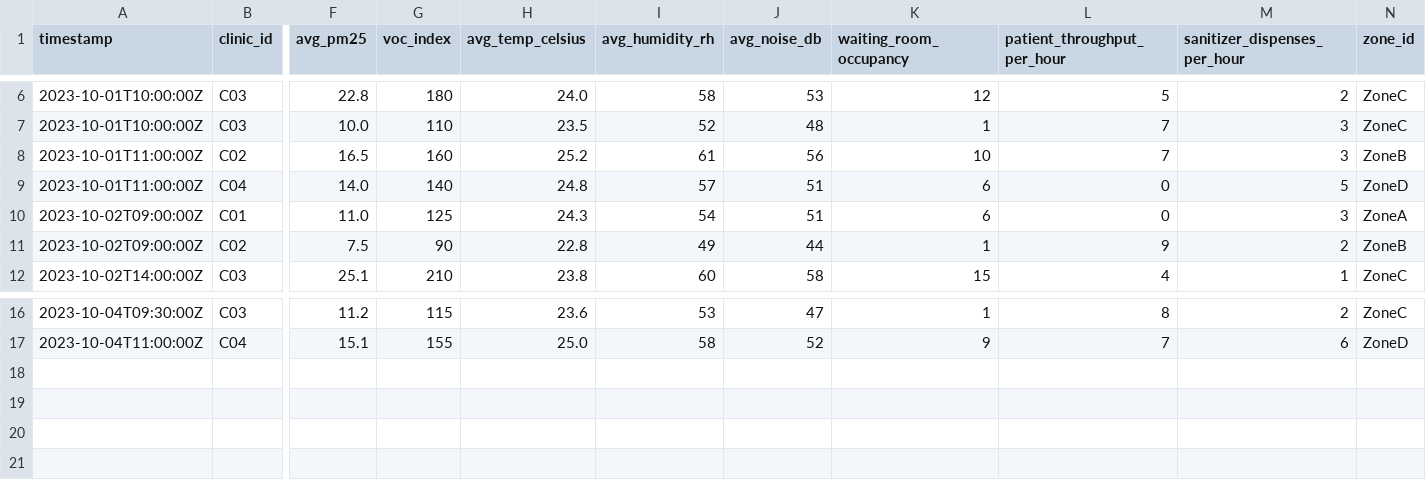
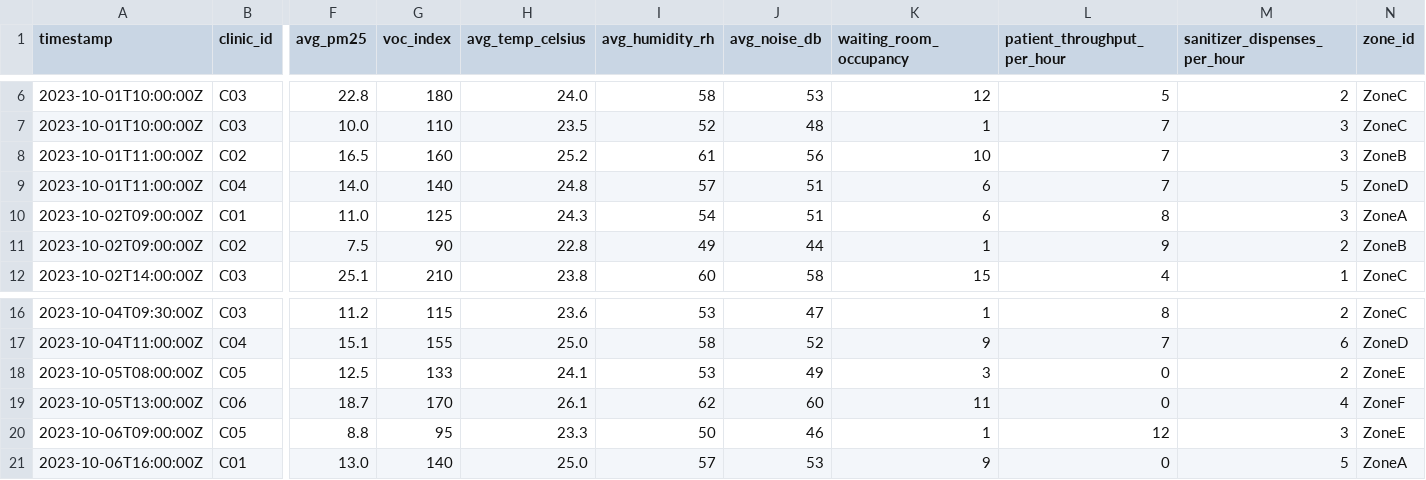
Before and after one commit to LEAN-arch/health_hub, a CSV file: data_sources/iot_clinic_environment.csv, drawn as a sheet; only a part is shown, gaps mark what is left out; rows hold the shown columns only; the diff names each change by its address in the sheet, - before the commit and + after, or states it on an @@ line.

Commit message:
Update iot_clinic_environment.csv

```diff
--- a/data_sources/iot_clinic_environment.csv
+++ b/data_sources/iot_clinic_environment.csv
-L9 (patient_throughput_per_hour): 0
+L9 (patient_throughput_per_hour): 7
-L10 (patient_throughput_per_hour): 0
+L10 (patient_throughput_per_hour): 8
+row 18: 2023-10-05T08:00:00Z | C05 | 12.5 | 133 | 24.1 | 53 | 49 | 3 | 0 | 2 | ZoneE
+row 19: 2023-10-05T13:00:00Z | C06 | 18.7 | 170 | 26.1 | 62 | 60 | 11 | 0 | 4 | ZoneF
+row 20: 2023-10-06T09:00:00Z | C05 | 8.8 | 95 | 23.3 | 50 | 46 | 1 | 12 | 3 | ZoneE
+row 21: 2023-10-06T16:00:00Z | C01 | 13.0 | 140 | 25.0 | 57 | 53 | 9 | 0 | 5 | ZoneA
```
